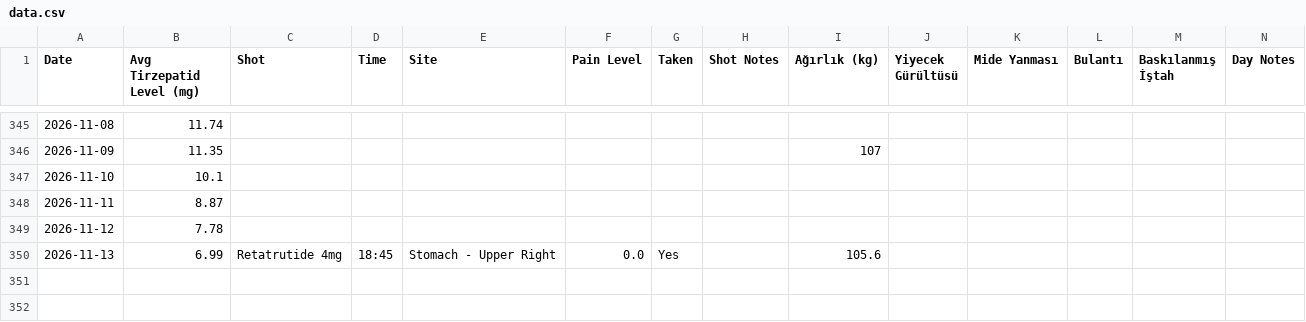
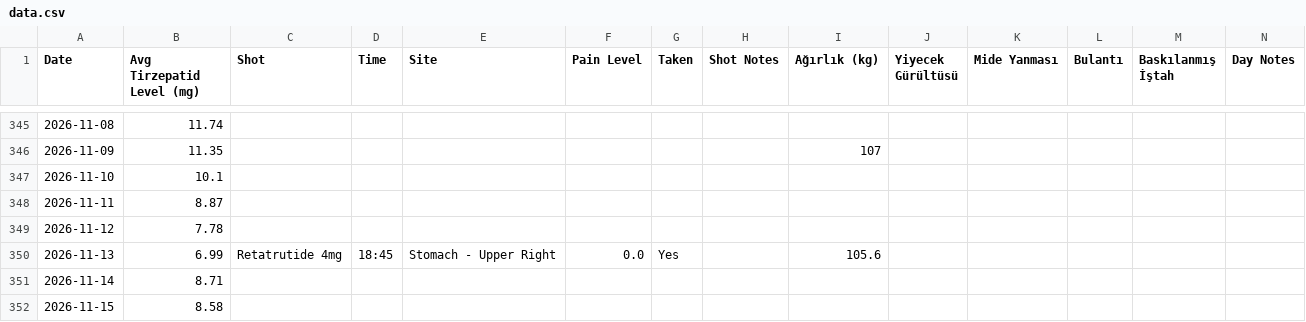
Before and after one commit to koyuncuem/ShotTracker, a CSV file: data.csv, drawn as a sheet; only a part is shown, gaps mark what is left out.

Commit message:
Update data.csv from ShotTrack app

```diff
--- a/data.csv
+++ b/data.csv
@@ -350 +350,3 @@ Date,Avg Tirzepatid Level (mg),Shot,Time,Site,Pain Level,Taken,Shot Notes,Ağır
 2026-11-13,6.99,"Retatrutide 4mg","18:45","Stomach - Upper Right","0.0","Yes","",105.6,,,,,""
+2026-11-14,8.71,"","","","","","",,,,,,""
+2026-11-15,8.58,"","","","","","",,,,,,""
```
